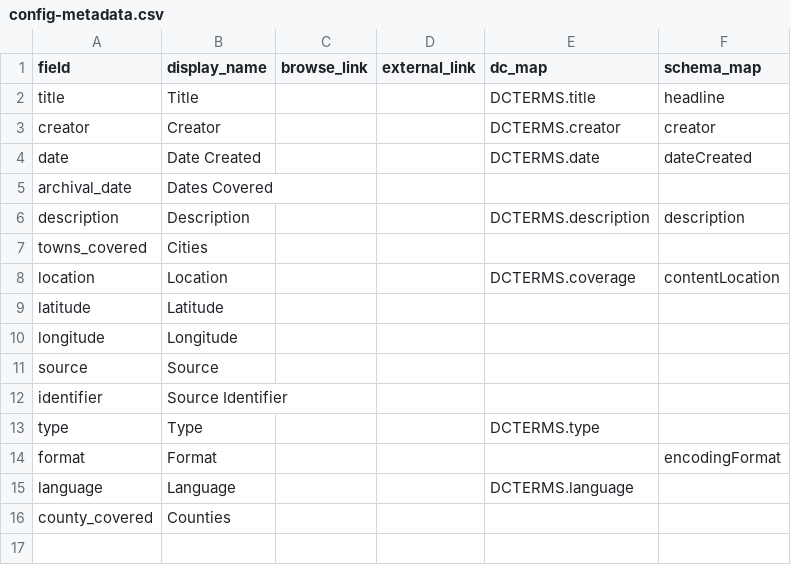
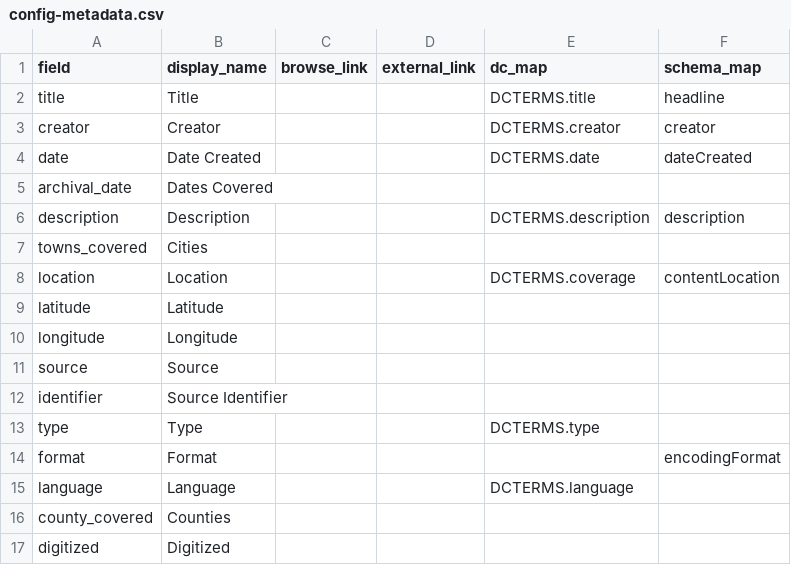
Before and after one commit to hastingsspec/directoriesspec, a CSV file: _data/config-metadata.csv, drawn as a sheet; the diff names each change by its address in the sheet, - before the commit and + after, or states it on an @@ line.

```diff
--- a/_data/config-metadata.csv
+++ b/_data/config-metadata.csv
+row 17: digitized | Digitized
```
Also changed, not shown: _data/config-browse.csv, _data/directories.csv, 3 other files.
